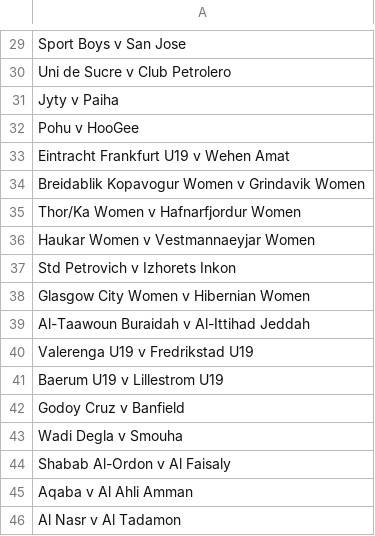
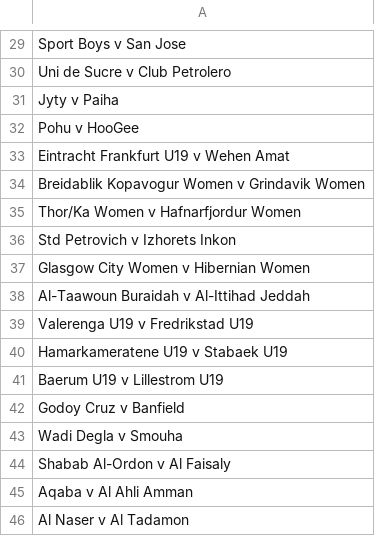
Before and after one commit to Laurence2013/project_accumulator, a CSV file: games_odds/williamHillFiles/tag_name_span_attr_ids/ids_for_tag_span_link_0.csv, drawn as a sheet; only a part is shown, gaps mark what is left out.

```diff
--- a/games_odds/williamHillFiles/tag_name_span_attr_ids/ids_for_tag_span_link_0.csv
+++ b/games_odds/williamHillFiles/tag_name_span_attr_ids/ids_for_tag_span_link_0.csv
@@ -35,3 +35,2 @@ Breidablik Kopavogur Women   v   Grindavik Women
 Thor/Ka Women   v   Hafnarfjordur Women
-Haukar Women   v   Vestmannaeyjar Women
 Std Petrovich   v   Izhorets Inkon
@@ -40,2 +39,3 @@ Al-Taawoun Buraidah   v   Al-Ittihad Jeddah
 Valerenga U19   v   Fredrikstad U19
+Hamarkameratene U19   v   Stabaek U19
 Baerum U19   v   Lillestrom U19
@@ -45,2 +45,2 @@ Shabab Al-Ordon   v   Al Faisaly
 Aqaba   v   Al Ahli Amman
-Al Nasr   v   Al Tadamon
+Al Naser   v   Al Tadamon
```
Also changed, not shown: games_odds/williamHillFiles/get_match_odds/get_match_odds_link_0.csv, 15 other files.
